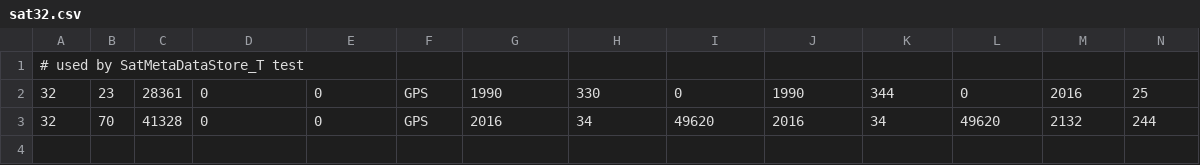
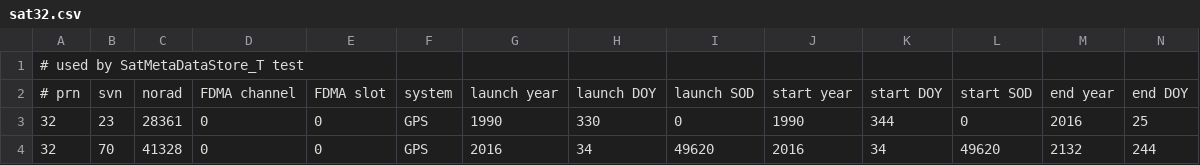
Before and after one commit to SGL-UT/gnsstk-data, a CSV file: data/sat32.csv, drawn as a sheet; only a part is shown; rows hold the shown columns only; the diff names each change by its address in the sheet, - before the commit and + after, or states it on an @@ line.

```diff
--- a/data/sat32.csv
+++ b/data/sat32.csv
+row 2: # prn | svn | norad | FDMA channel | FDMA slot | system | launch year | launch DOY | launch SOD | start year | start DOY | start SOD | end year | end DOY
```
Also changed, not shown: data/sats.csv.
